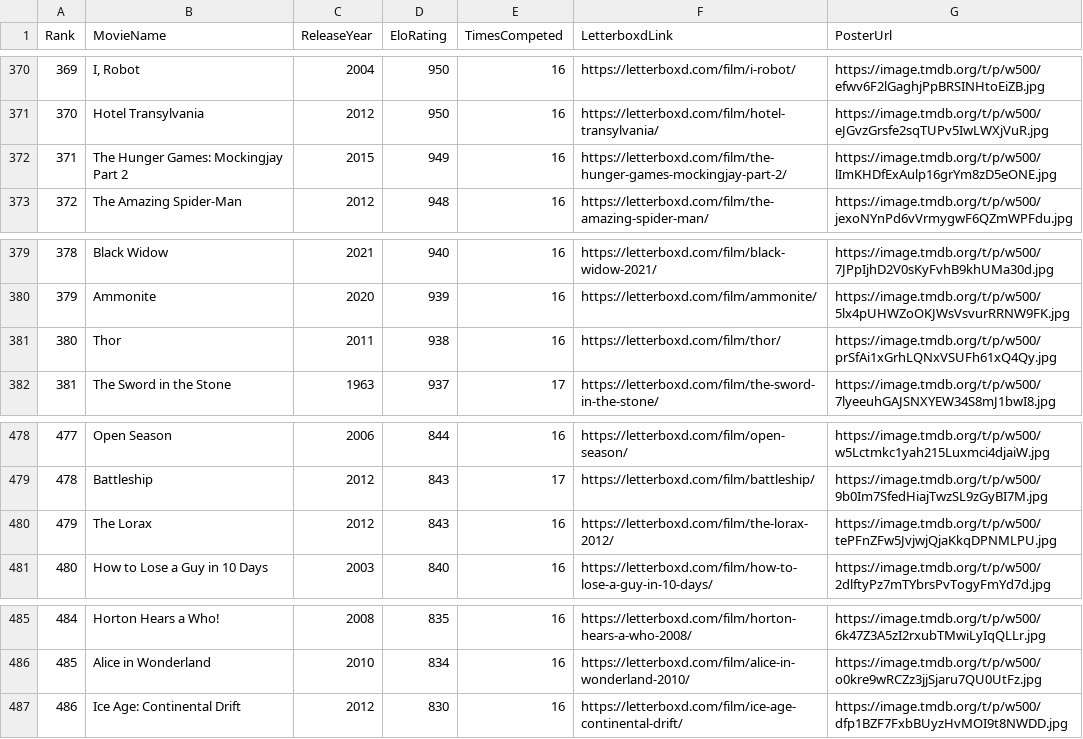
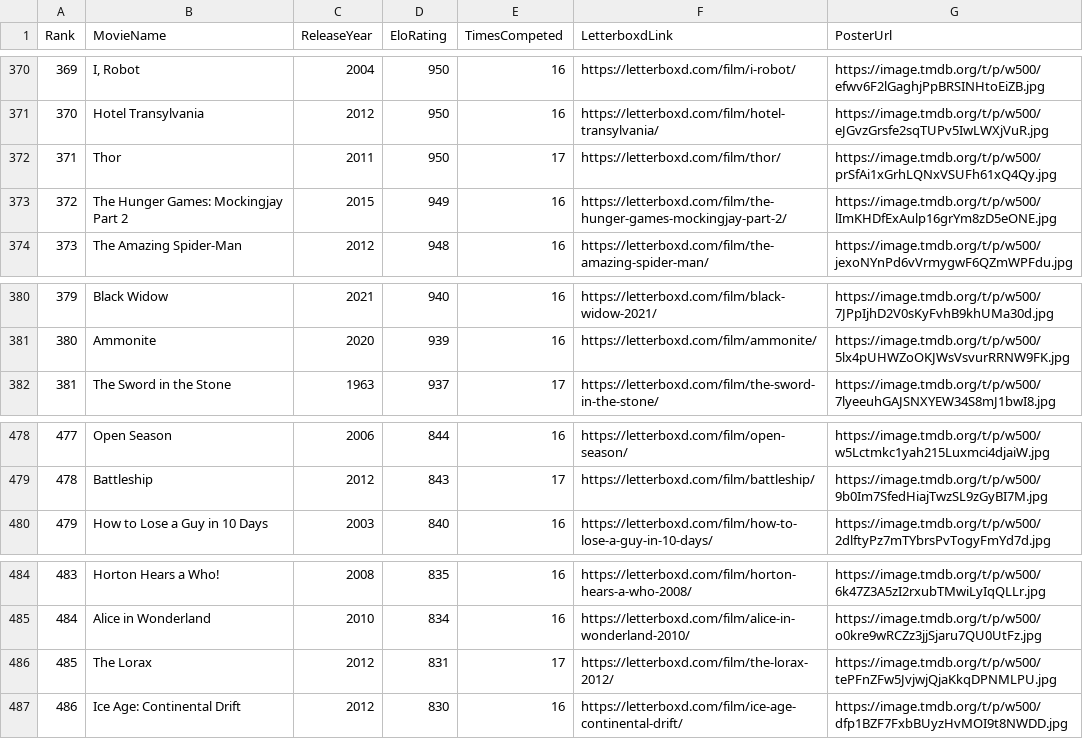
Before and after one commit to TheEverythingologist/MovieRankings, a CSV file: data/database.csv, drawn as a sheet; only a part is shown, gaps mark what is left out; removed rows and columns are numbered as before the commit, all else as after; the diff names each change by its address in the sheet, - before the commit and + after, or states it on an @@ line.

Commit message:
Update rankings: Thor beat The Lorax

```diff
--- a/data/database.csv
+++ b/data/database.csv
+row 372: 371 | Thor | 2011 | 950 | 17 | https://letterboxd.com/film/thor/ | https://image.tmdb.org/t/p/w500/prSfAi1xGrhLQNxVSUFh61xQ4Qy.jpg
@@ column A (Rank) renumbered between rows 373 and 485 @@
-row 381: 380 | Thor | 2011 | 938 | 16 | https://letterboxd.com/film/thor/ | https://image.tmdb.org/t/p/w500/prSfAi1xGrhLQNxVSUFh61xQ4Qy.jpg
-row 480: 479 | The Lorax | 2012 | 843 | 16 | https://letterboxd.com/film/the-lorax-2012/ | https://image.tmdb.org/t/p/w500/tePFnZFw5JvjwjQjaKkqDPNMLPU.jpg
+row 486: 485 | The Lorax | 2012 | 831 | 17 | https://letterboxd.com/film/the-lorax-2012/ | https://image.tmdb.org/t/p/w500/tePFnZFw5JvjwjQjaKkqDPNMLPU.jpg
```
